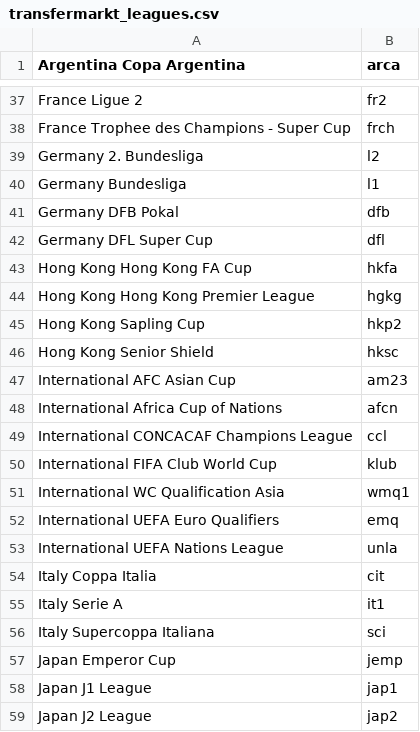
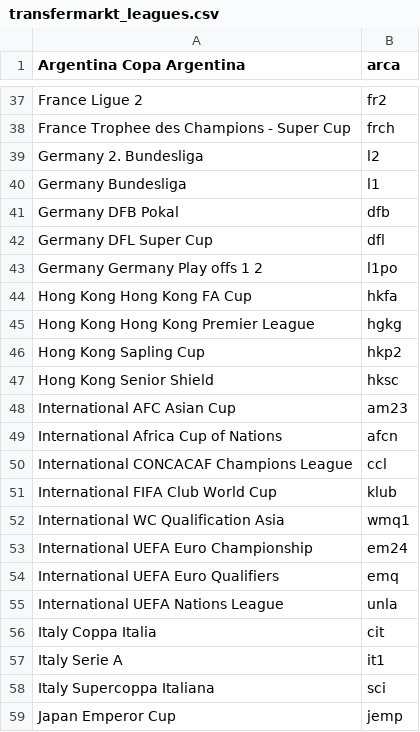
Before and after one commit to tanjt107/football-prediction, a CSV file: assets/transfermarkt_leagues.csv, drawn as a sheet; only a part is shown, gaps mark what is left out; the shorter side is filled out with more unchanged rows; the diff names each change by its address in the sheet, - before the commit and + after, or states it on an @@ line.

```diff
--- a/assets/transfermarkt_leagues.csv
+++ b/assets/transfermarkt_leagues.csv
+row 43: Germany Germany Play offs 1 2 | l1po
+row 53: International UEFA Euro Championship | em24
```
Also changed, not shown: assets/hkjc_teams.csv, assets/transfermarkt_teams.csv.
